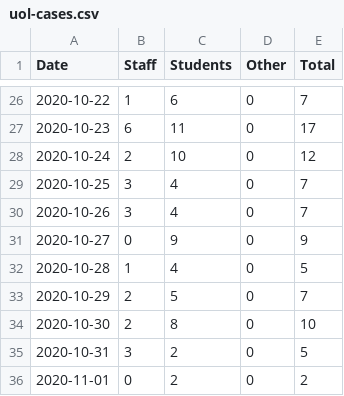
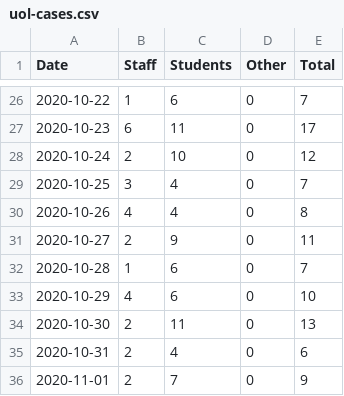
Before and after one commit to python33r/uol-covid, a CSV file: data/uol-cases.csv, drawn as a sheet; only a part is shown, gaps mark what is left out.

Commit message:
Updated Week 5 data with additional positive tests

```diff
--- a/data/uol-cases.csv
+++ b/data/uol-cases.csv
@@ -29,8 +29,8 @@ Date,Staff,Students,Other,Total
 2020-10-25,3,4,0,7
-2020-10-26,3,4,0,7
-2020-10-27,0,9,0,9
-2020-10-28,1,4,0,5
-2020-10-29,2,5,0,7
-2020-10-30,2,8,0,10
-2020-10-31,3,2,0,5
-2020-11-01,0,2,0,2
+2020-10-26,4,4,0,8
+2020-10-27,2,9,0,11
+2020-10-28,1,6,0,7
+2020-10-29,4,6,0,10
+2020-10-30,2,11,0,13
+2020-10-31,2,4,0,6
+2020-11-01,2,7,0,9
```
